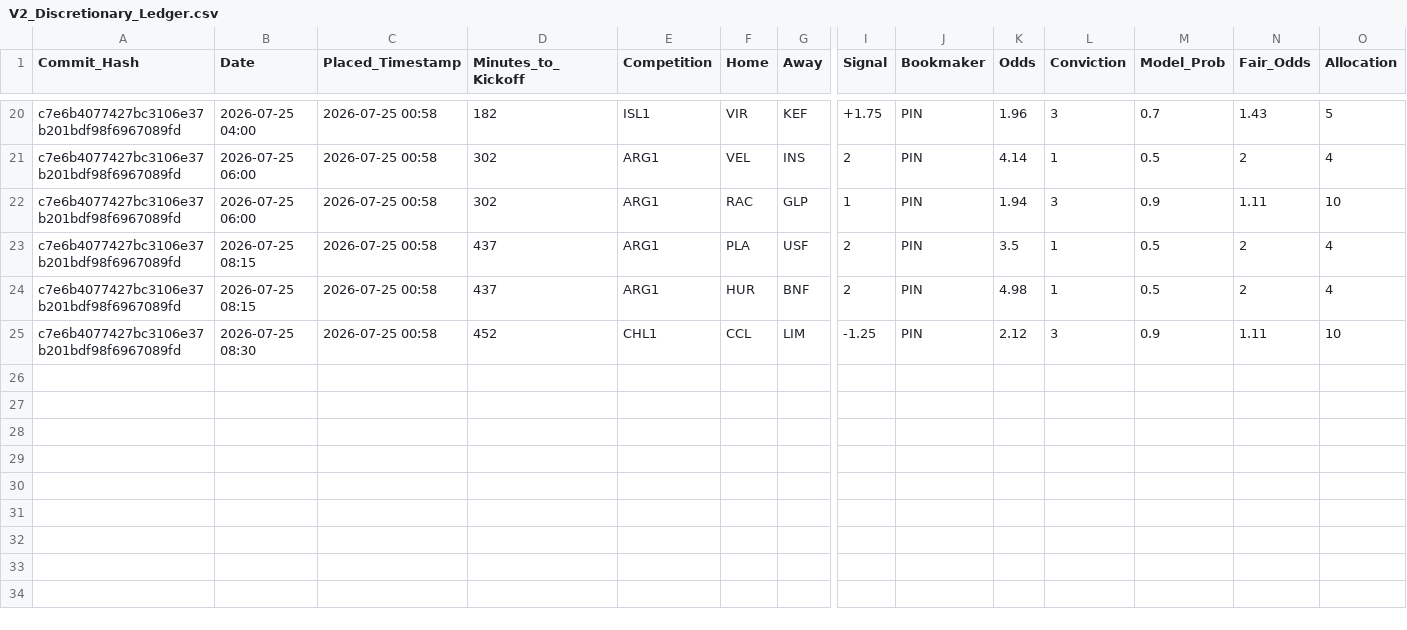
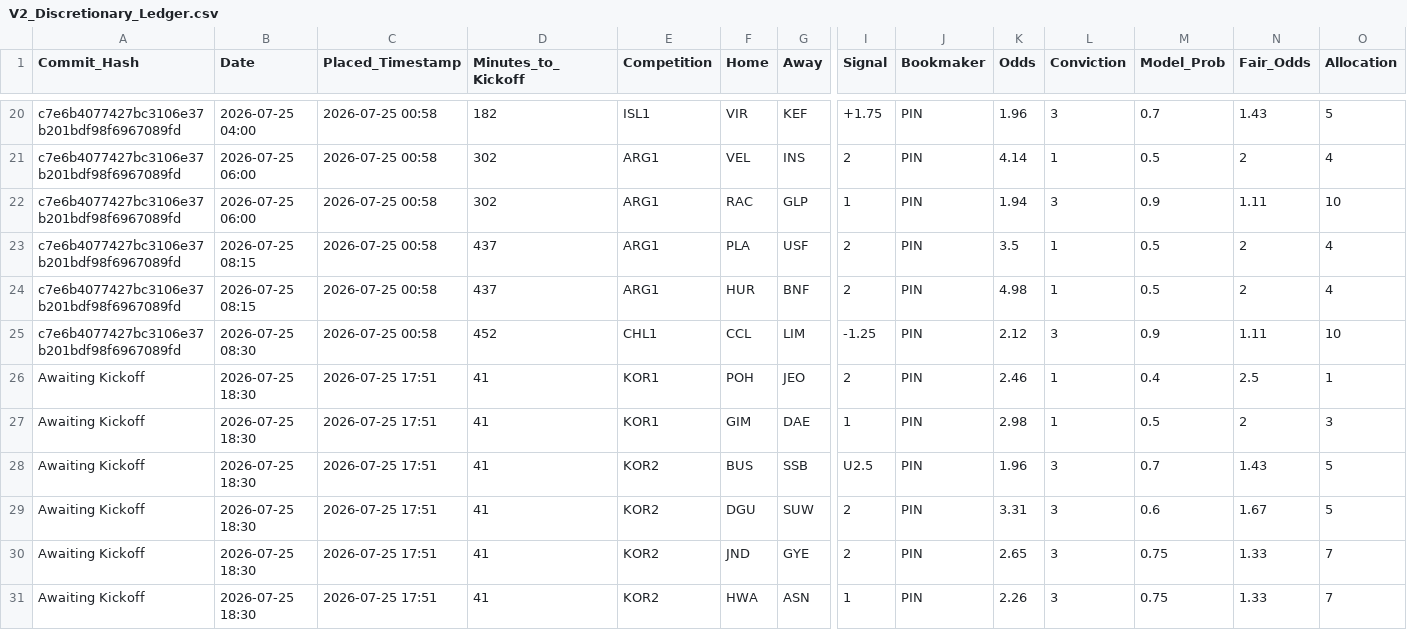
Before and after one commit to ethan-0625/MCO-Sports-Alpha-Research, a CSV file: V2_Discretionary_Ledger.csv, drawn as a sheet; only a part is shown, gaps mark what is left out; rows hold the shown columns only; the diff names each change by its address in the sheet, - before the commit and + after, or states it on an @@ line.

Commit message:
Update V2_Discretionary_Ledger.csv

```diff
--- a/V2_Discretionary_Ledger.csv
+++ b/V2_Discretionary_Ledger.csv
+row 26: Awaiting Kickoff | 2026-07-25 18:30 | 2026-07-25 17:51 | 41 | KOR1 | POH | JEO | 2 | PIN | 2.46 | 1 | 0.4 | 2.5 | 1
+row 27: Awaiting Kickoff | 2026-07-25 18:30 | 2026-07-25 17:51 | 41 | KOR1 | GIM | DAE | 1 | PIN | 2.98 | 1 | 0.5 | 2 | 3
+row 28: Awaiting Kickoff | 2026-07-25 18:30 | 2026-07-25 17:51 | 41 | KOR2 | BUS | SSB | U2.5 | PIN | 1.96 | 3 | 0.7 | 1.43 | 5
+row 29: Awaiting Kickoff | 2026-07-25 18:30 | 2026-07-25 17:51 | 41 | KOR2 | DGU | SUW | 2 | PIN | 3.31 | 3 | 0.6 | 1.67 | 5
+row 30: Awaiting Kickoff | 2026-07-25 18:30 | 2026-07-25 17:51 | 41 | KOR2 | JND | GYE | 2 | PIN | 2.65 | 3 | 0.75 | 1.33 | 7
+row 31: Awaiting Kickoff | 2026-07-25 18:30 | 2026-07-25 17:51 | 41 | KOR2 | HWA | ASN | 1 | PIN | 2.26 | 3 | 0.75 | 1.33 | 7
```
